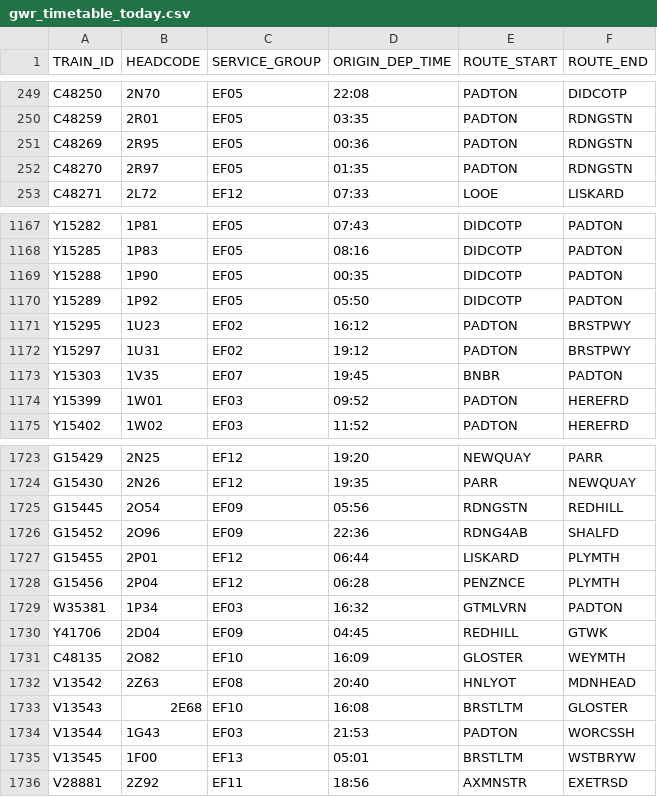
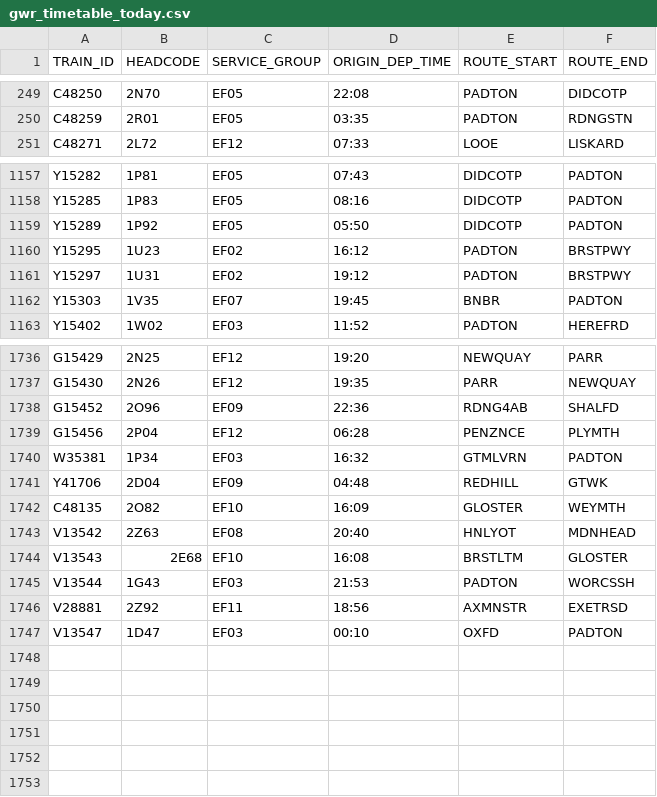
Before and after one commit to tomsmith199202-cloud/gwr_cron_job, a CSV file: gwr_timetable_today.csv, drawn as a sheet; only a part is shown, gaps mark what is left out; the diff covers the shown part only.

```diff
--- a/gwr_timetable_today.csv
+++ b/gwr_timetable_today.csv
@@ -250,4 +250,2 @@ C48250,2N70,EF05,22:08,PADTON,DIDCOTP
 C48259,2R01,EF05,03:35,PADTON,RDNGSTN
-C48269,2R95,EF05,00:36,PADTON,RDNGSTN
-C48270,2R97,EF05,01:35,PADTON,RDNGSTN
 C48271,2L72,EF12,07:33,LOOE,LISKARD
@@ -1168,3 +1158,2 @@ Y15282,1P81,EF05,07:43,DIDCOTP,PADTON
 Y15285,1P83,EF05,08:16,DIDCOTP,PADTON
-Y15288,1P90,EF05,00:35,DIDCOTP,PADTON
 Y15289,1P92,EF05,05:50,DIDCOTP,PADTON
@@ -1173,3 +1162,2 @@ Y15297,1U31,EF02,19:12,PADTON,BRSTPWY
 Y15303,1V35,EF07,19:45,BNBR,PADTON
-Y15399,1W01,EF03,09:52,PADTON,HEREFRD
 Y15402,1W02,EF03,11:52,PADTON,HEREFRD
@@ -1724,8 +1737,6 @@ G15429,2N25,EF12,19:20,NEWQUAY,PARR
 G15430,2N26,EF12,19:35,PARR,NEWQUAY
-G15445,2O54,EF09,05:56,RDNGSTN,REDHILL
 G15452,2O96,EF09,22:36,RDNG4AB,SHALFD
-G15455,2P01,EF12,06:44,LISKARD,PLYMTH
 G15456,2P04,EF12,06:28,PENZNCE,PLYMTH
 W35381,1P34,EF03,16:32,GTMLVRN,PADTON
-Y41706,2D04,EF09,04:45,REDHILL,GTWK
+Y41706,2D04,EF09,04:48,REDHILL,GTWK
 C48135,2O82,EF10,16:09,GLOSTER,WEYMTH
@@ -1734,3 +1745,3 @@ V13543,2E68,EF10,16:08,BRSTLTM,GLOSTER
 V13544,1G43,EF03,21:53,PADTON,WORCSSH
-V13545,1F00,EF13,05:01,BRSTLTM,WSTBRYW
 V28881,2Z92,EF11,18:56,AXMNSTR,EXETRSD
+V13547,1D47,EF03,00:10,OXFD,PADTON
```
Also changed, not shown: 20 added rows, 5 removed rows, 6 moved rows and 5 edited cells elsewhere in this file, 1 other file.
